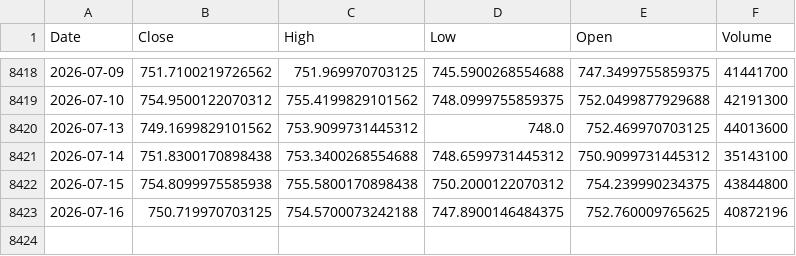
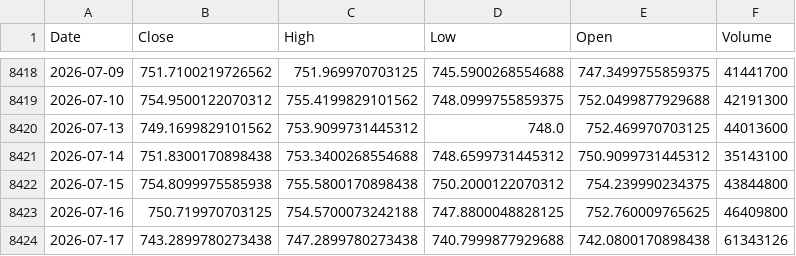
Before and after one commit to kittycapital/vix-spy, a CSV file: data/SPY.csv, drawn as a sheet; only a part is shown, gaps mark what is left out.

```diff
--- a/data/SPY.csv
+++ b/data/SPY.csv
@@ -8422,2 +8422,3 @@ Date,Close,High,Low,Open,Volume
 2026-07-15,754.8099975585938,755.5800170898438,750.2000122070312,754.239990234375,43844800
-2026-07-16,750.719970703125,754.5700073242188,747.8900146484375,752.760009765625,40872196
+2026-07-16,750.719970703125,754.5700073242188,747.8800048828125,752.760009765625,46409800
+2026-07-17,743.2899780273438,747.2899780273438,740.7999877929688,742.0800170898438,61343126
```
Also changed, not shown: data/VIX.csv.
